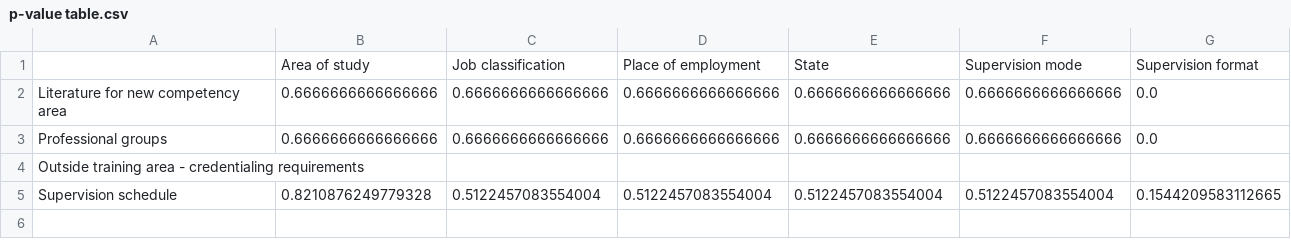
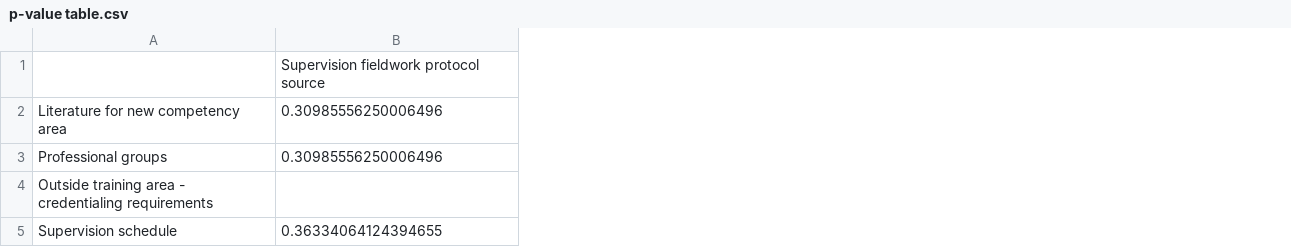
Before and after one commit to ptsouth97/Dissertation, a CSV file: Q3_graphs/p-value table.csv, drawn as a sheet; removed rows and columns are numbered as before the commit, all else as after; the diff names each change by its address in the sheet, - before the commit and + after, or states it on an @@ line.

```diff
--- a/Q3_graphs/p-value table.csv
+++ b/Q3_graphs/p-value table.csv
-column B, rows 1-5: Area of study | 0.6666666666666666 | 0.6666666666666666 |  | 0.8210876249779328
-column C, rows 1-5: Job classification | 0.6666666666666666 | 0.6666666666666666 |  | 0.5122457083554004
-column D, rows 1-5: Place of employment | 0.6666666666666666 | 0.6666666666666666 |  | 0.5122457083554004
-column E, rows 1-5: State | 0.6666666666666666 | 0.6666666666666666 |  | 0.5122457083554004
-column F, rows 1-5: Supervision mode | 0.6666666666666666 | 0.6666666666666666 |  | 0.5122457083554004
-column G, rows 1-5: Supervision format | 0.0 | 0.0 |  | 0.1544209583112665
+column B, rows 1-5: Supervision fieldwork protocol source | 0.30985556250006496 | 0.30985556250006496 |  | 0.36334064124394655
```
Also changed, not shown: 18 other files.
